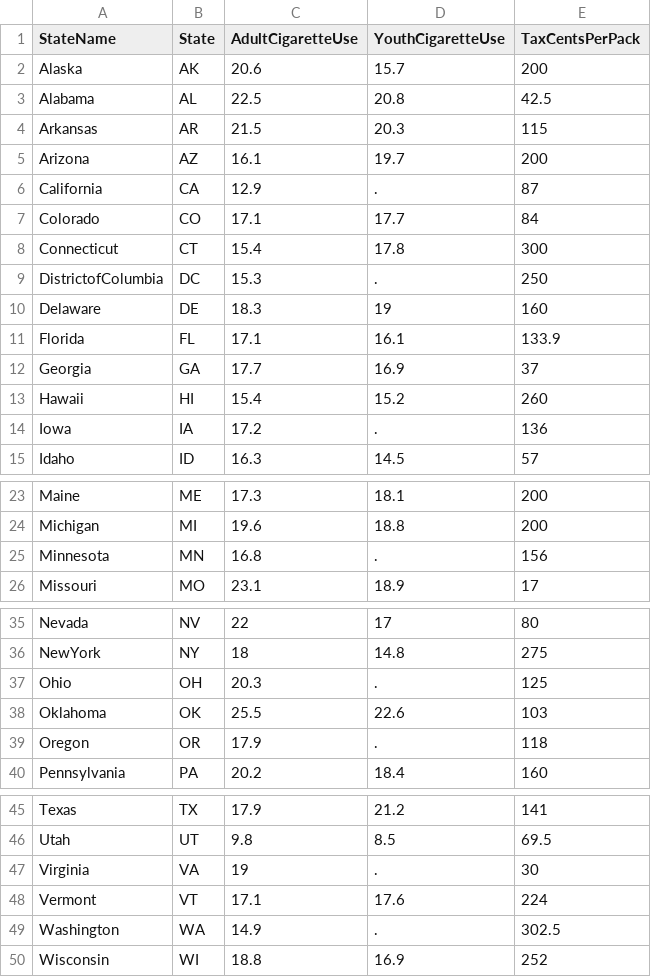
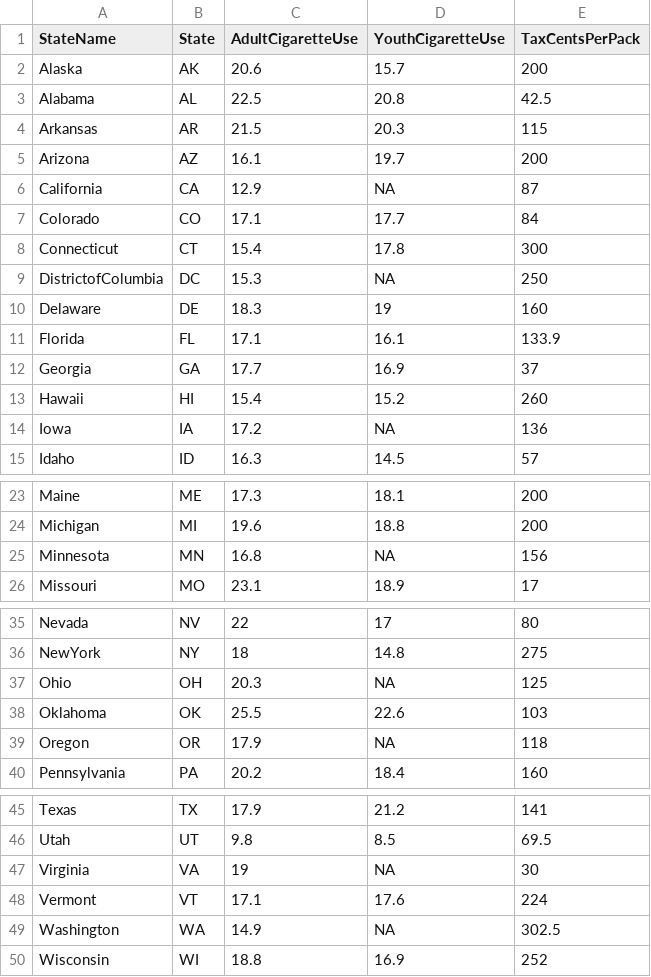
Before and after one commit to OuhscBbmc/DeSheaToothakerIntroStats, a CSV file: Data/SmokingTaxes.csv, drawn as a sheet; only a part is shown, gaps mark what is left out; the diff covers the shown part only.

```diff
--- a/Data/SmokingTaxes.csv
+++ b/Data/SmokingTaxes.csv
@@ -5,6 +5,6 @@ Arkansas,AR,21.5,20.3,115
 Arizona,AZ,16.1,19.7,200
-California,CA,12.9,.,87
+California,CA,12.9,NA,87
 Colorado,CO,17.1,17.7,84
 Connecticut,CT,15.4,17.8,300
-DistrictofColumbia,DC,15.3,.,250
+DistrictofColumbia,DC,15.3,NA,250
 Delaware,DE,18.3,19,160
@@ -13,3 +13,3 @@ Georgia,GA,17.7,16.9,37
 Hawaii,HI,15.4,15.2,260
-Iowa,IA,17.2,.,136
+Iowa,IA,17.2,NA,136
 Idaho,ID,16.3,14.5,57
@@ -24,3 +24,3 @@ Maine,ME,17.3,18.1,200
 Michigan,MI,19.6,18.8,200
-Minnesota,MN,16.8,.,156
+Minnesota,MN,16.8,NA,156
 Missouri,MO,23.1,18.9,17
@@ -36,5 +36,5 @@ Nevada,NV,22,17,80
 NewYork,NY,18,14.8,275
-Ohio,OH,20.3,.,125
+Ohio,OH,20.3,NA,125
 Oklahoma,OK,25.5,22.6,103
-Oregon,OR,17.9,.,118
+Oregon,OR,17.9,NA,118
 Pennsylvania,PA,20.2,18.4,160
@@ -46,5 +46,5 @@ Texas,TX,17.9,21.2,141
 Utah,UT,9.8,8.5,69.5
-Virginia,VA,19,.,30
+Virginia,VA,19,NA,30
 Vermont,VT,17.1,17.6,224
-Washington,WA,14.9,.,302.5
+Washington,WA,14.9,NA,302.5
 Wisconsin,WI,18.8,16.9,252
```
Also changed, not shown: 1 edited cell elsewhere in this file, Data/ExercisePregnancy.csv, 3 other files.
